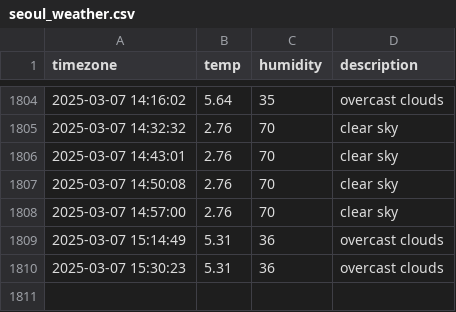
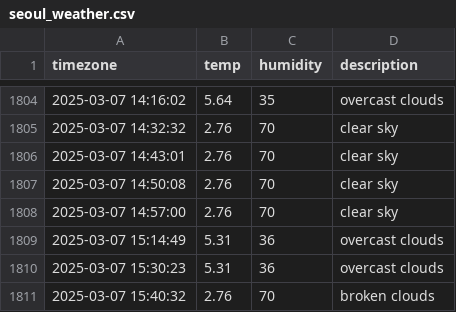
Before and after one commit to heyhoo46/seoul_weather, a CSV file: seoul_weather.csv, drawn as a sheet; only a part is shown, gaps mark what is left out; the diff names each change by its address in the sheet, - before the commit and + after, or states it on an @@ line.

```diff
--- a/seoul_weather.csv
+++ b/seoul_weather.csv
+row 1811: 2025-03-07 15:40:32 | 2.76 | 70 | broken clouds
```
